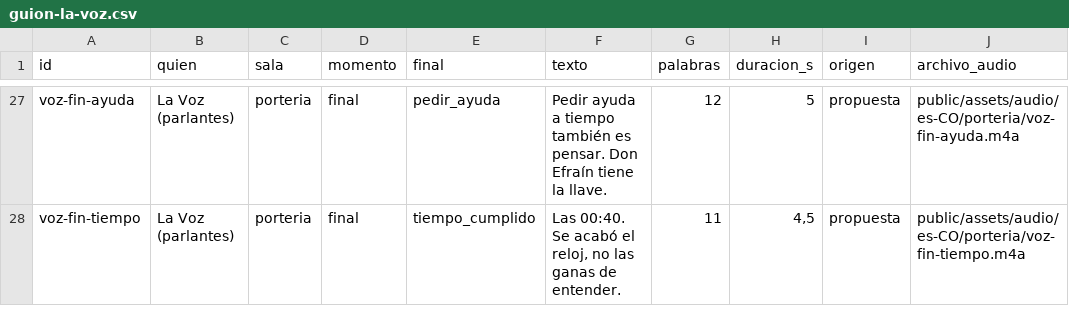
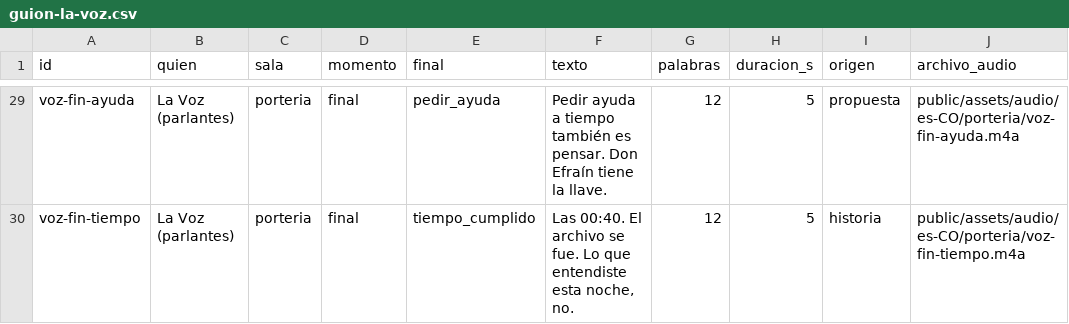
Before and after one commit to Jssosaa1024/la-ultima-prueba, a CSV file: docs/guion-la-voz.csv, drawn as a sheet; only a part is shown, gaps mark what is left out; the diff covers the shown part only.

```diff
--- a/docs/guion-la-voz.csv
+++ b/docs/guion-la-voz.csv
@@ -27,2 +29,2 @@
 "voz-fin-ayuda","La Voz (parlantes)","porteria","final","pedir_ayuda","Pedir ayuda a tiempo también es pensar. Don Efraín tiene la llave.","12","5","propuesta","public/assets/audio/es-CO/porteria/voz-fin-ayuda.m4a"
-"voz-fin-tiempo","La Voz (parlantes)","porteria","final","tiempo_cumplido","Las 00:40. Se acabó el reloj, no las ganas de entender.","11","4,5","propuesta","public/assets/audio/es-CO/porteria/voz-fin-tiempo.m4a"
+"voz-fin-tiempo","La Voz (parlantes)","porteria","final","tiempo_cumplido","Las 00:40. El archivo se fue. Lo que entendiste esta noche, no.","12","5","historia","public/assets/audio/es-CO/porteria/voz-fin-tiempo.m4a"
```
Also changed, not shown: 2 added rows and 85 edited cells elsewhere in this file, 10 other files.
